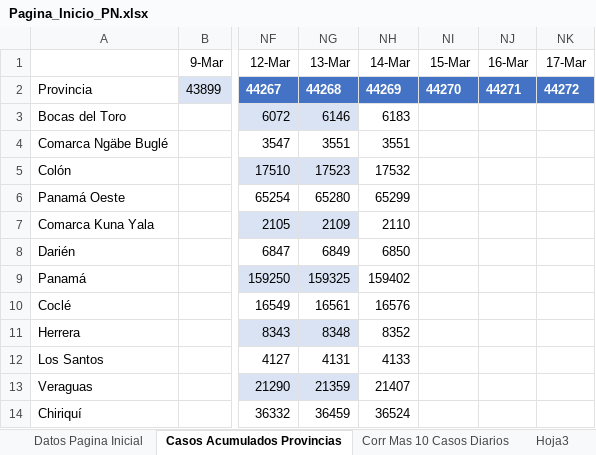
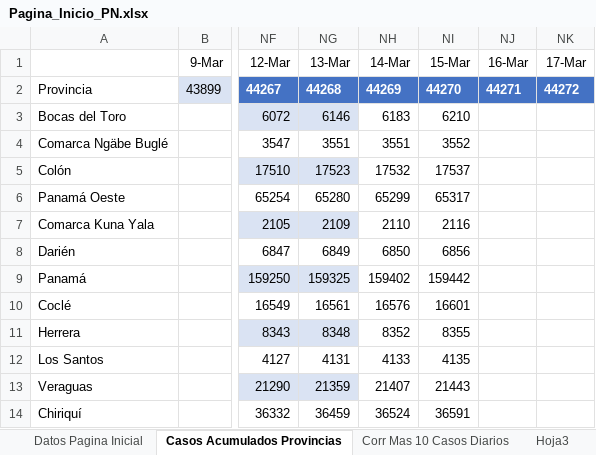
Before and after one commit to Sud-Austral/Datos_Panama, an Excel workbook: datacovidpa/Pagina_Inicio_PN.xlsx, sheet Casos Acumulados Provincias, drawn as a sheet; only a part is shown, gaps mark what is left out; values as stored, in another font and other column widths than the file's, no borders; table styles not drawn; the diff names each change by its address in the sheet, - before the commit and + after, or states it on an @@ line.

```diff
--- a/datacovidpa/Pagina_Inicio_PN.xlsx (sheet Casos Acumulados Provincias)
+++ b/datacovidpa/Pagina_Inicio_PN.xlsx (sheet Casos Acumulados Provincias)
-NI3 (15-Mar): (empty)
+NI3 (15-Mar): 6210
-NI4 (15-Mar): (empty)
+NI4 (15-Mar): 3552
-NI5 (15-Mar): (empty)
+NI5 (15-Mar): 17537
-NI6 (15-Mar): (empty)
+NI6 (15-Mar): 65317
-NI7 (15-Mar): (empty)
+NI7 (15-Mar): 2116
-NI8 (15-Mar): (empty)
+NI8 (15-Mar): 6856
-NI9 (15-Mar): (empty)
+NI9 (15-Mar): 159442
-NI10 (15-Mar): (empty)
+NI10 (15-Mar): 16601
-NI11 (15-Mar): (empty)
+NI11 (15-Mar): 8355
-NI12 (15-Mar): (empty)
+NI12 (15-Mar): 4135
-NI13 (15-Mar): (empty)
+NI13 (15-Mar): 21443
-NI14 (15-Mar): (empty)
+NI14 (15-Mar): 36591
```
Also changed, not shown: sheet Corr Mas 10 Casos Diarios, sheet Datos Pagina Inicial, 2 other files.
